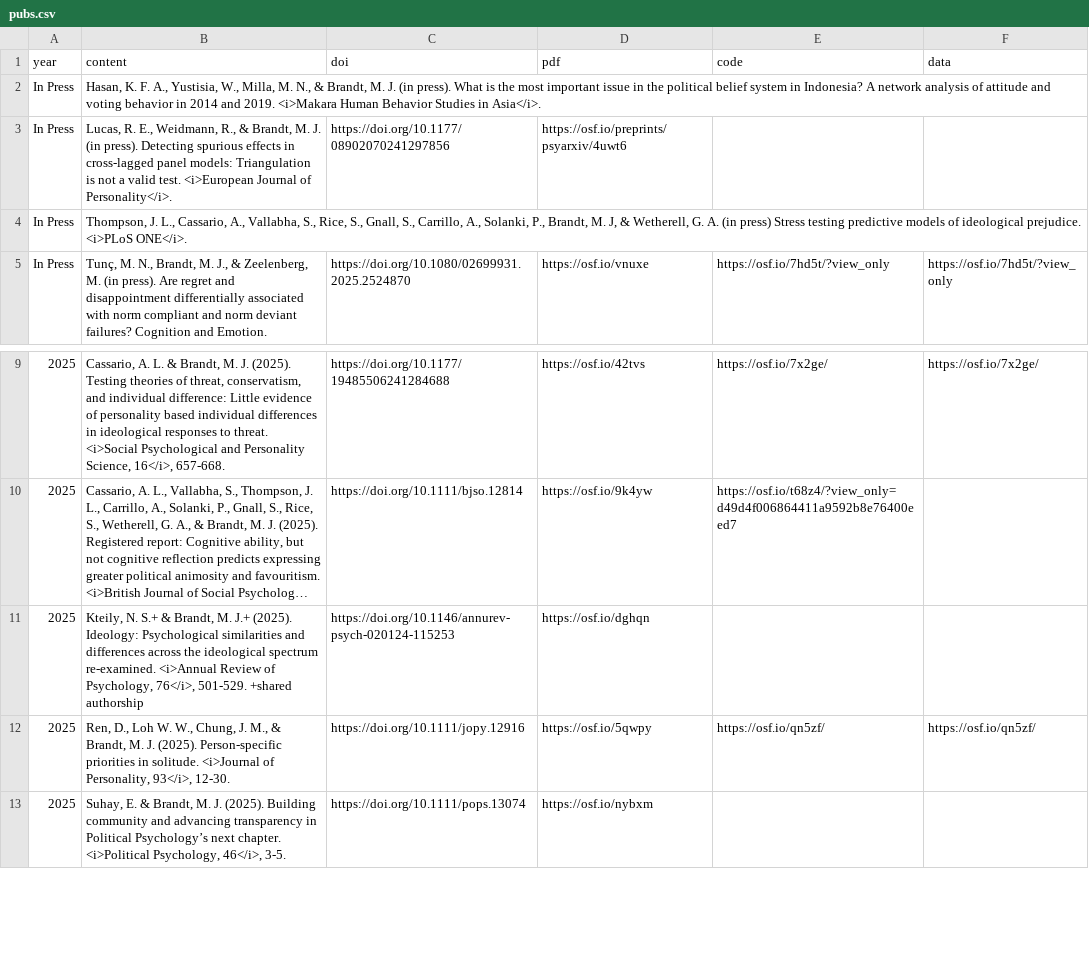
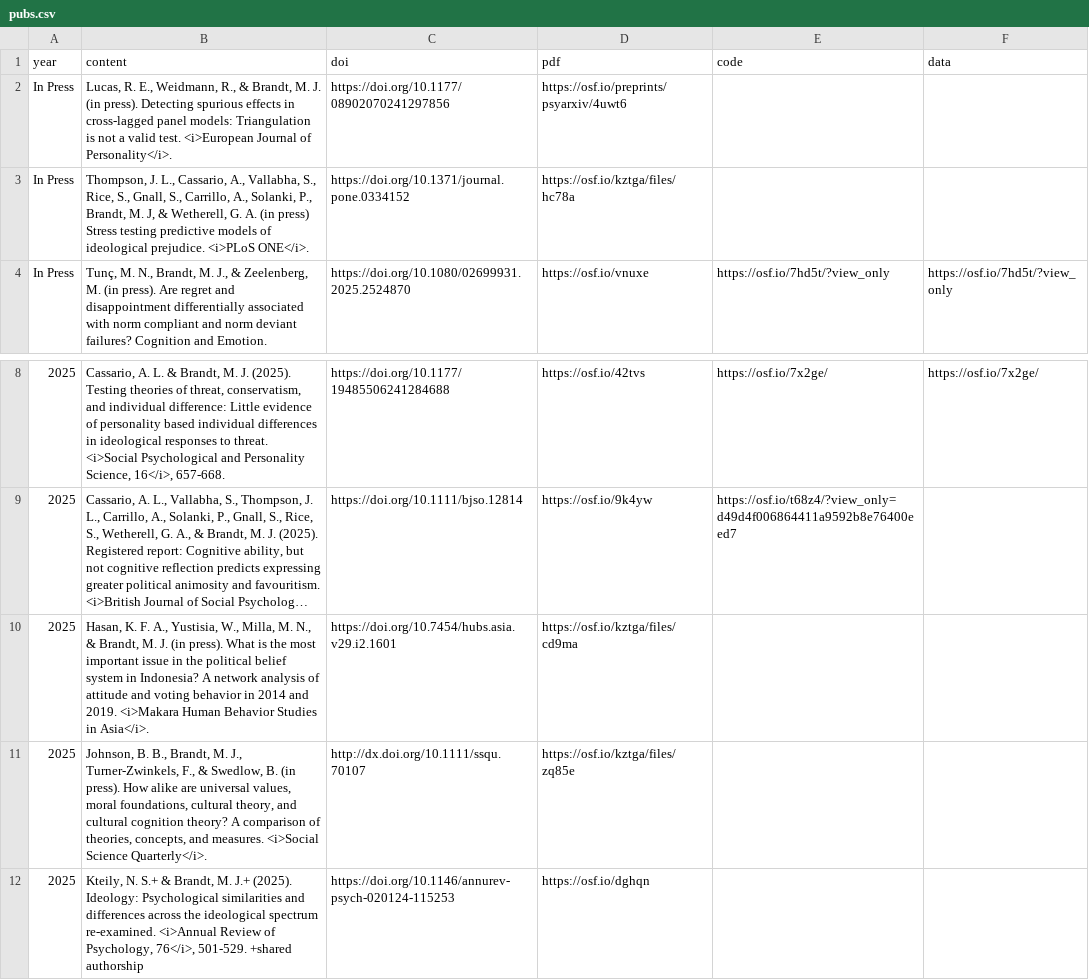
Before and after one commit to mjbsp/tbslab, a CSV file: static/data/pubs.csv, drawn as a sheet; only a part is shown, gaps mark what is left out; the shorter side is filled out with more unchanged rows; long unchanged cells end in …; removed rows and columns are numbered as before the commit, all else as after; the diff names each change by its address in the sheet, - before the commit and + after, or states it on an @@ line.

```diff
--- a/static/data/pubs.csv
+++ b/static/data/pubs.csv
-row 2: In Press | Hasan, K. F. A., Yustisia, W., Milla, M. N., & Brandt, M. J. (in press). What is the most important issue in the political belief system in Indonesia? A network analysis of attitude and voting behavior in 2014 and 2019. <i>Makara Human Behavior Studies in Asia</i>.
-C3 (doi): (empty)
+C3 (doi): https://doi.org/10.1371/journal.pone.0334152
-D3 (pdf): (empty)
+D3 (pdf): https://osf.io/kztga/files/hc78a
+row 10: 2025 | Hasan, K. F. A., Yustisia, W., Milla, M. N., & Brandt, M. J. (in press). What is the most important issue in the political belief system in Indonesia? A network analysis of attitude and voting behavior in 2014 and 2019. <i>Makara Human Behavior Studies in Asia</i>. | https://doi.org/10.7454/hubs.asia.v29.i2.1601 | https://osf.io/kztga/files/cd9ma
+row 11: 2025 | Johnson, B. B., Brandt, M. J., Turner-Zwinkels, F., & Swedlow, B. (in press). How alike are universal values, moral foundations, cultural theory, and cultural cognition theory? A comparison of theories, concepts, and measures. <i>Social Science Quarterly</i>. | http://dx.doi.org/10.1111/ssqu.70107 | https://osf.io/kztga/files/zq85e
```
Also changed, not shown: 1 other file.
